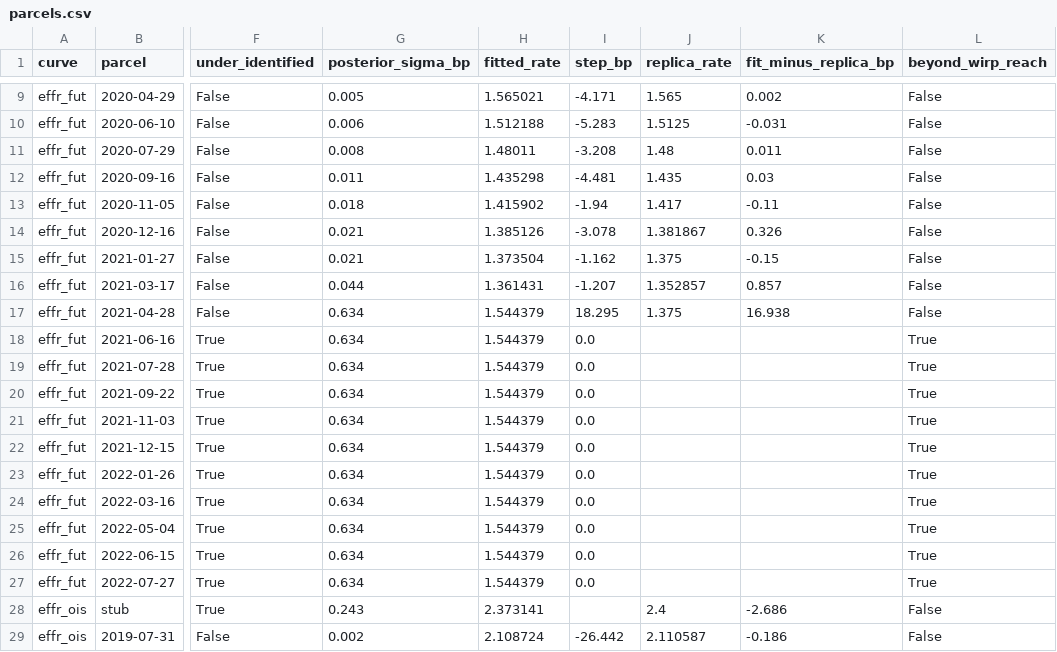
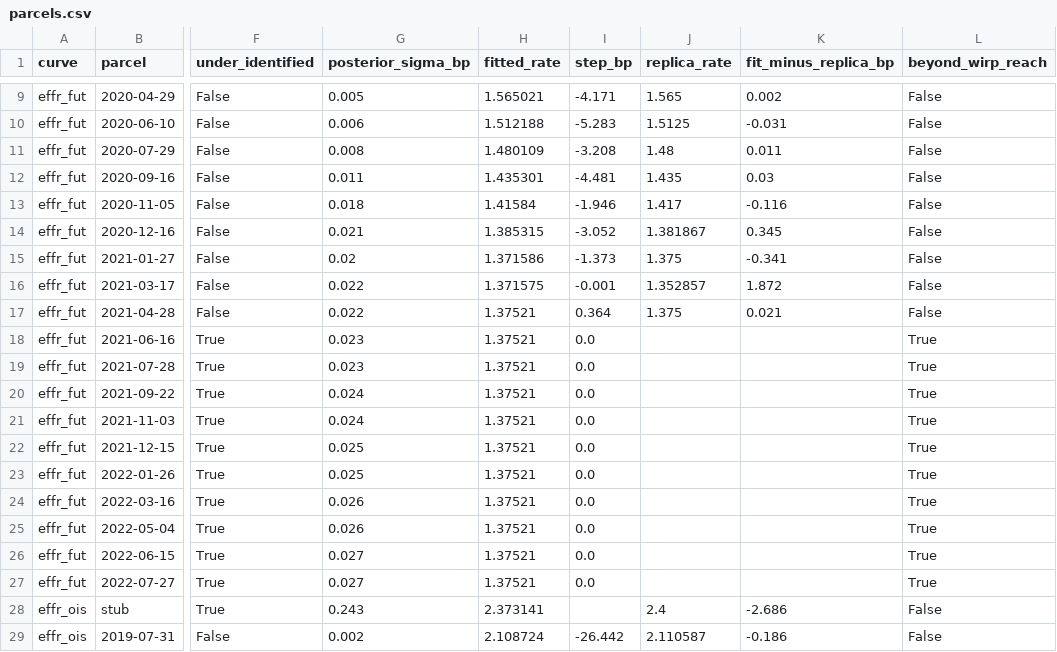
Before and after one commit to adrianchiu1/stir, a CSV file: exports/usd/effr/2019-07-30/parcels.csv, drawn as a sheet; only a part is shown, gaps mark what is left out; the diff names each change by its address in the sheet, - before the commit and + after, or states it on an @@ line.

```diff
--- a/exports/usd/effr/2019-07-30/parcels.csv
+++ b/exports/usd/effr/2019-07-30/parcels.csv
-H11 (fitted_rate): 1.48011
+H11 (fitted_rate): 1.480109
-H12 (fitted_rate): 1.435298
+H12 (fitted_rate): 1.435301
-H13 (fitted_rate): 1.415902
+H13 (fitted_rate): 1.41584
-I13 (step_bp): -1.94
+I13 (step_bp): -1.946
-K13 (fit_minus_replica_bp): -0.11
+K13 (fit_minus_replica_bp): -0.116
-H14 (fitted_rate): 1.385126
+H14 (fitted_rate): 1.385315
-I14 (step_bp): -3.078
+I14 (step_bp): -3.052
-K14 (fit_minus_replica_bp): 0.326
+K14 (fit_minus_replica_bp): 0.345
-G15 (posterior_sigma_bp): 0.021
+G15 (posterior_sigma_bp): 0.02
-H15 (fitted_rate): 1.373504
+H15 (fitted_rate): 1.371586
-I15 (step_bp): -1.162
+I15 (step_bp): -1.373
-K15 (fit_minus_replica_bp): -0.15
+K15 (fit_minus_replica_bp): -0.341
-G16 (posterior_sigma_bp): 0.044
+G16 (posterior_sigma_bp): 0.022
-H16 (fitted_rate): 1.361431
+H16 (fitted_rate): 1.371575
-I16 (step_bp): -1.207
+I16 (step_bp): -0.001
-K16 (fit_minus_replica_bp): 0.857
+K16 (fit_minus_replica_bp): 1.872
-G17 (posterior_sigma_bp): 0.634
+G17 (posterior_sigma_bp): 0.022
-H17:H27 (fitted_rate): 1.544379
+H17:H27 (fitted_rate): 1.37521
-I17 (step_bp): 18.295
+I17 (step_bp): 0.364
-K17 (fit_minus_replica_bp): 16.938
+K17 (fit_minus_replica_bp): 0.021
-G18:G19 (posterior_sigma_bp): 0.634
+G18:G19 (posterior_sigma_bp): 0.023
-G20:G21 (posterior_sigma_bp): 0.634
+G20:G21 (posterior_sigma_bp): 0.024
-G22:G23 (posterior_sigma_bp): 0.634
+G22:G23 (posterior_sigma_bp): 0.025
-G24:G25 (posterior_sigma_bp): 0.634
+G24:G25 (posterior_sigma_bp): 0.026
-G26:G27 (posterior_sigma_bp): 0.634
+G26:G27 (posterior_sigma_bp): 0.027
```
Also changed, not shown: exports/usd/effr/2019-07-30/instruments.csv, exports/usd/effr/2020-03-03/instruments.csv, 15 other files.
